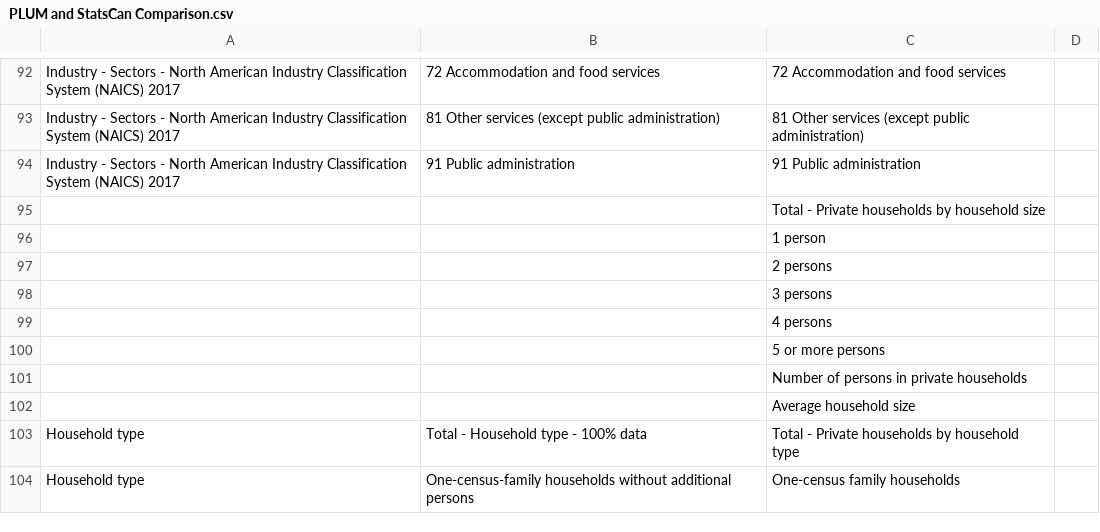
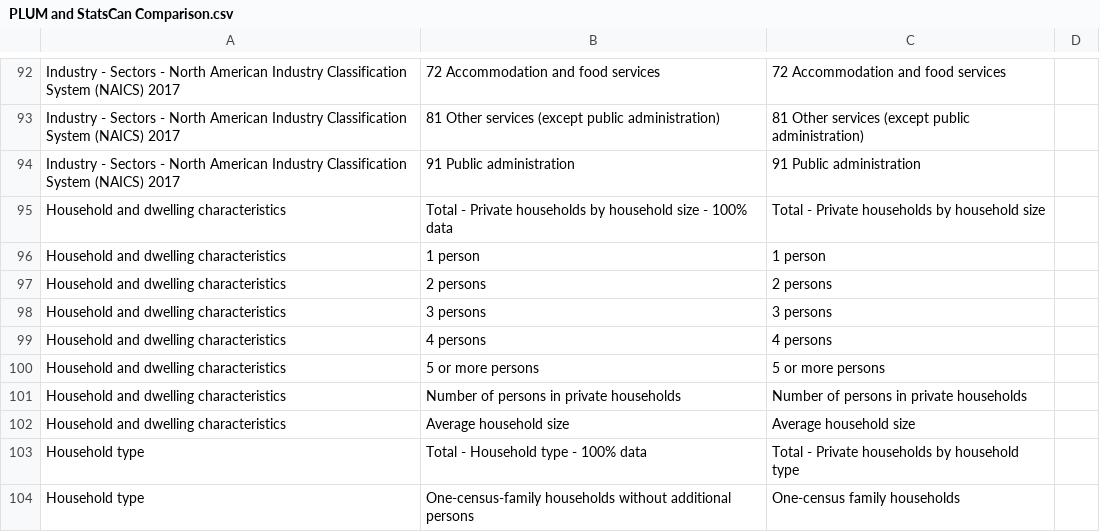
Before and after one commit to bcgov/hsms, a CSV file: res/PLUM and StatsCan Comparison.csv, drawn as a sheet; only a part is shown, gaps mark what is left out; the diff covers the shown part only.

```diff
--- a/res/PLUM and StatsCan Comparison.csv
+++ b/res/PLUM and StatsCan Comparison.csv
@@ -94,10 +94,10 @@ Industry - Sectors - North American Industry Classification System (NAICS) 2017,
 Industry - Sectors - North American Industry Classification System (NAICS) 2017,    91 Public administration,   91 Public administration ,
-,,Total - Private households by household size,
-,,  1 person,
-,,  2 persons,
-,,  3 persons,
-,,  4 persons,
-,,  5 or more persons,
-,,Number of persons in private households,
-,,Average household size,
+Household and dwelling characteristics,Total - Private households by household size - 100% data,Total - Private households by household size,
+Household and dwelling characteristics,  1 person,  1 person,
+Household and dwelling characteristics,  2 persons,  2 persons,
+Household and dwelling characteristics,  3 persons,  3 persons,
+Household and dwelling characteristics,  4 persons,  4 persons,
+Household and dwelling characteristics,  5 or more persons,  5 or more persons,
+Household and dwelling characteristics,Number of persons in private households,Number of persons in private households,
+Household and dwelling characteristics,Average household size,Average household size,
 Household type,Total - Household type - 100% data,Total - Private households by household type,
```
Also changed, not shown: 9 added rows and 9 removed rows elsewhere in this file.
